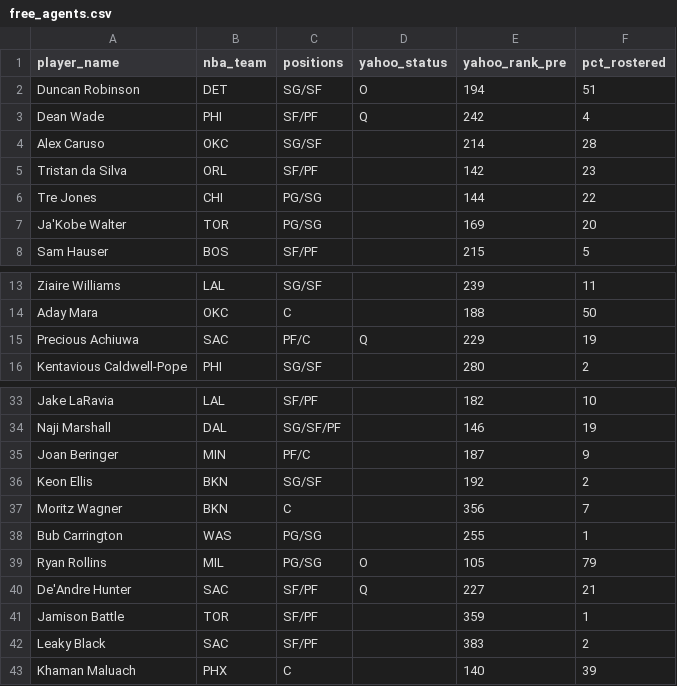
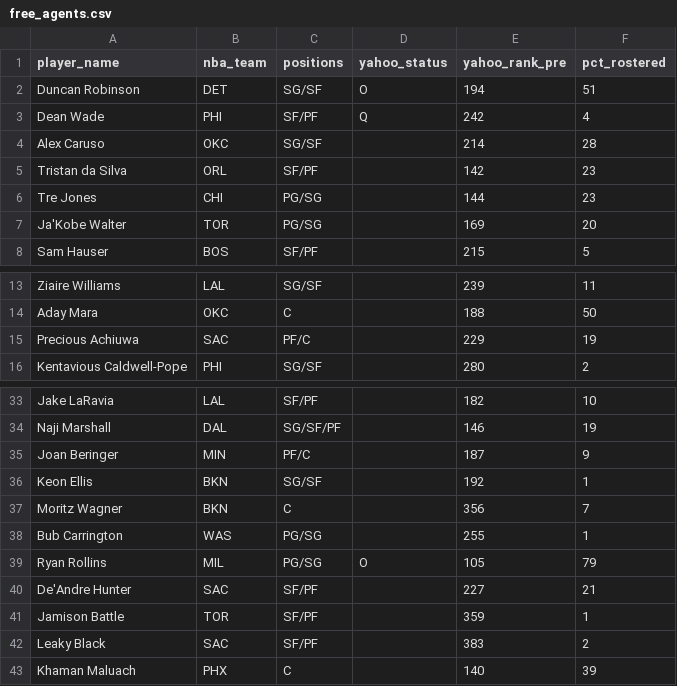
Before and after one commit to chamberneezy/fantasy, a CSV file: data/season/free_agents.csv, drawn as a sheet; only a part is shown, gaps mark what is left out.

Commit message:
Yahoo read on gw 2026-11-18T23:06

```diff
--- a/data/season/free_agents.csv
+++ b/data/season/free_agents.csv
@@ -5,3 +5,3 @@ Alex Caruso,OKC,SG/SF,,214,28
 Tristan da Silva,ORL,SF/PF,,142,23
-Tre Jones,CHI,PG/SG,,144,22
+Tre Jones,CHI,PG/SG,,144,23
 Ja'Kobe Walter,TOR,PG/SG,,169,20
@@ -14,3 +14,3 @@ Ziaire Williams,LAL,SG/SF,,239,11
 Aday Mara,OKC,C,,188,50
-Precious Achiuwa,SAC,PF/C,Q,229,19
+Precious Achiuwa,SAC,PF/C,,229,19
 Kentavious Caldwell-Pope,PHI,SG/SF,,280,2
@@ -35,3 +35,3 @@ Naji Marshall,DAL,SG/SF/PF,,146,19
 Joan Beringer,MIN,PF/C,,187,9
-Keon Ellis,BKN,SG/SF,,192,2
+Keon Ellis,BKN,SG/SF,,192,1
 Moritz Wagner,BKN,C,,356,7
@@ -39,3 +39,3 @@ Bub Carrington,WAS,PG/SG,,255,1
 Ryan Rollins,MIL,PG/SG,O,105,79
-De'Andre Hunter,SAC,SF/PF,Q,227,21
+De'Andre Hunter,SAC,SF/PF,,227,21
 Jamison Battle,TOR,SF/PF,,359,1
```
